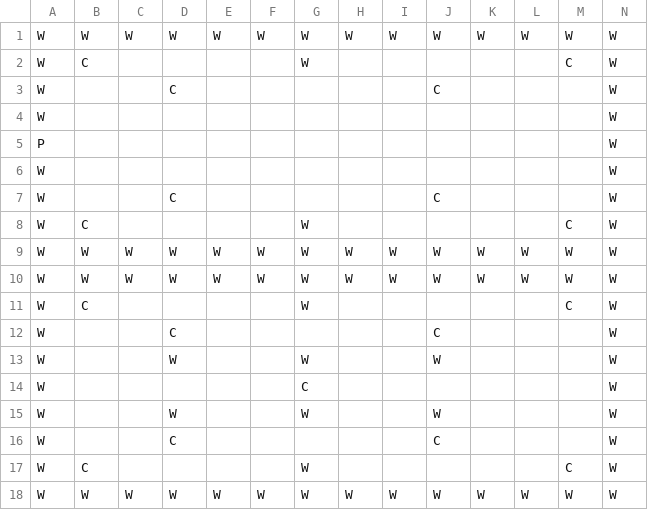
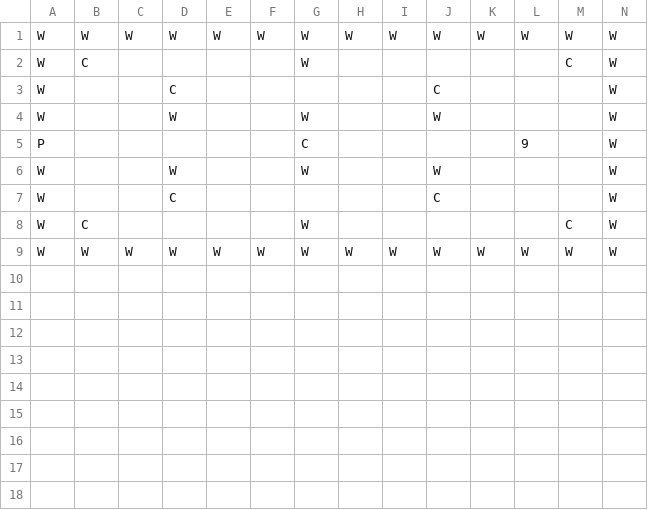
Before and after one commit to AnlayKor/Pygame-Project, a CSV file: data/levels/level1/room3.csv, drawn as a sheet.

```diff
--- a/data/levels/level1/room3.csv
+++ b/data/levels/level1/room3.csv
@@ -3,13 +3,4 @@ W,C, , , , ,W, , , , , ,C,W
 W, , ,C, , , , , ,C, , , ,W
-W, , , , , , , , , , , , ,W
-P, , , , , , , , , , , , ,W
-W, , , , , , , , , , , , ,W
-W, , ,C, , , , , ,C, , , ,W
-W,C, , , , ,W, , , , , ,C,W
-W,W,W,W,W,W,W,W,W,W,W,W,W,W
-W,W,W,W,W,W,W,W,W,W,W,W,W,W
-W,C, , , , ,W, , , , , ,C,W
-W, , ,C, , , , , ,C, , , ,W
 W, , ,W, , ,W, , ,W, , , ,W
-W, , , , , ,C, , , , , , ,W
+P, , , , , ,C, , , , ,9, ,W
 W, , ,W, , ,W, , ,W, , , ,W
```
Also changed, not shown: 10 other files.
